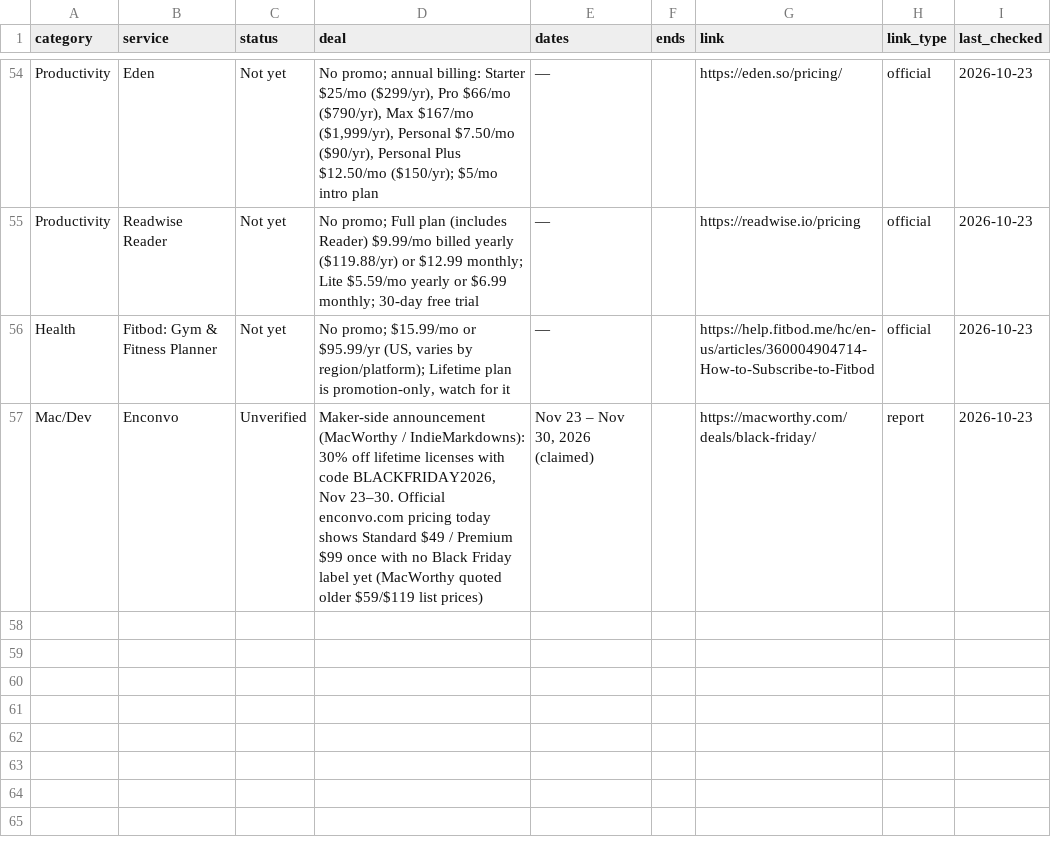
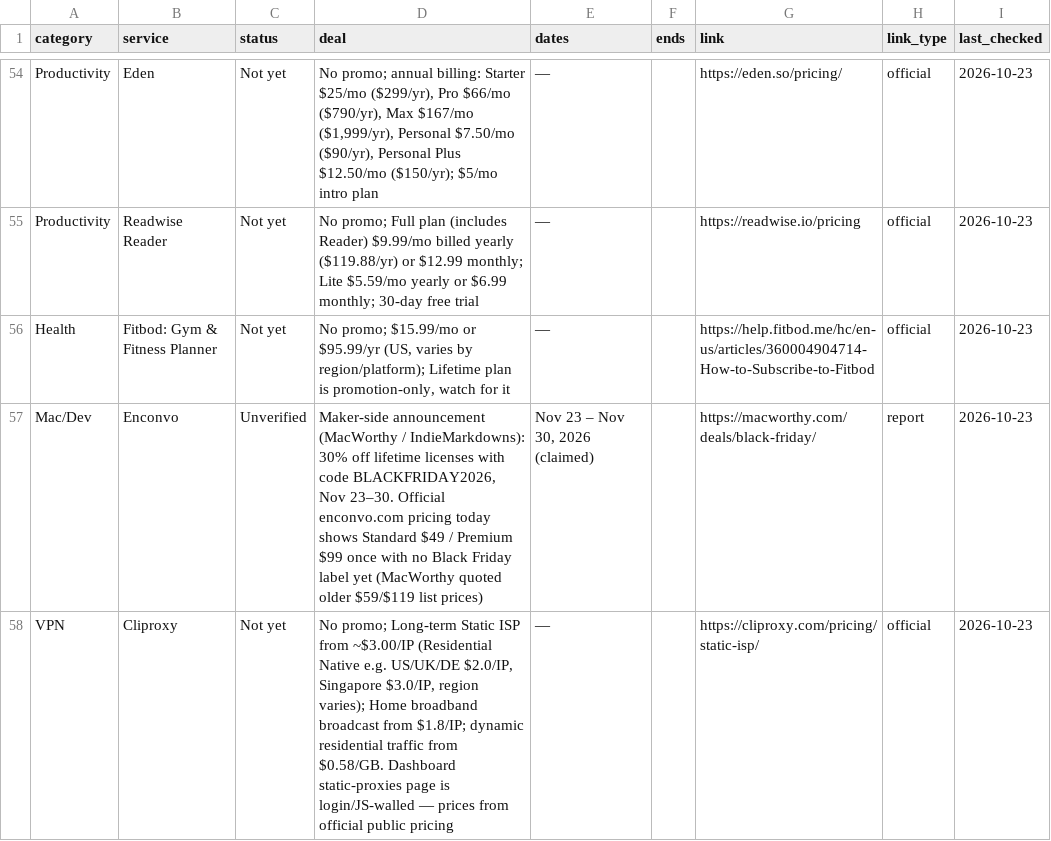
Before and after one commit to thoughtcook/verified-black-friday, a CSV file: data/deals.csv, drawn as a sheet; only a part is shown, gaps mark what is left out; the diff names each change by its address in the sheet, - before the commit and + after, or states it on an @@ line.

Commit message:
Add Cliproxy static ISP / residential proxies (watching, no promo)
Official public pricing verified; dash.cliproxy.com static-proxies page is login/JS-walled.

```diff
--- a/data/deals.csv
+++ b/data/deals.csv
+row 58: VPN | Cliproxy | Not yet | No promo; Long-term Static ISP from ~$3.00/IP (Residential Native e.g. US/UK/DE $2.0/IP, Singapore $3.0/IP, region varies); Home broadband broadcast from $1.8/IP; dynamic residential traffic from $0.58/GB. Dashboard static-proxies page is login/JS-walled — prices from official public pricing | — |  | https://cliproxy.com/pricing/static-isp/ | official | 2026-10-23
```
Also changed, not shown: 4 other files.
